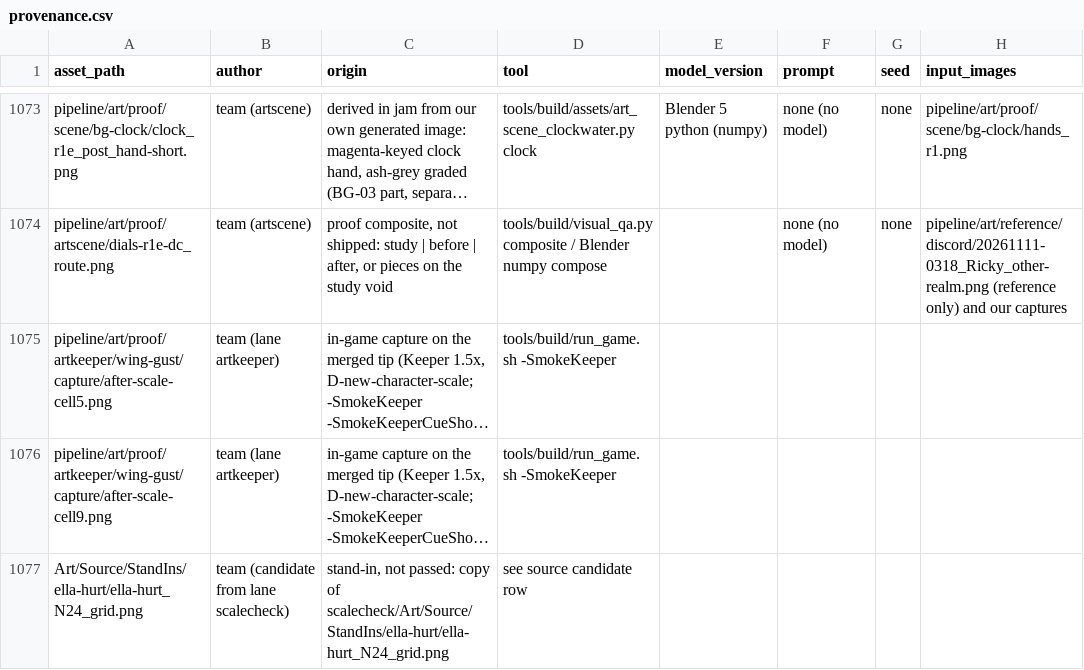
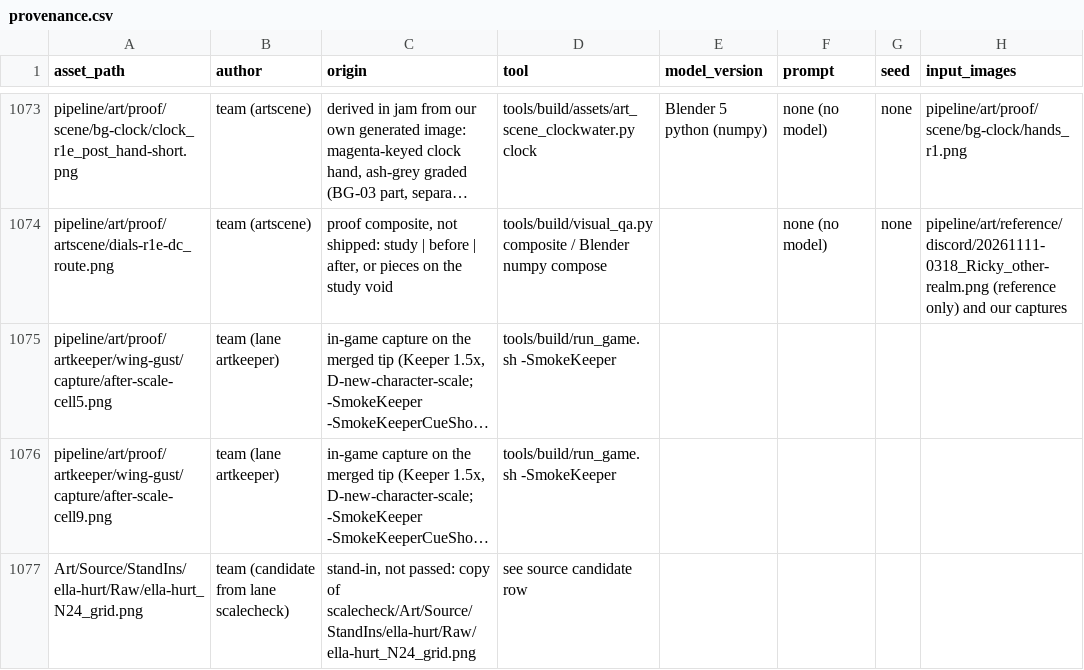
Before and after one commit to joshdrochon/UmbrellaElla, a CSV file: pipeline/art/provenance.csv, drawn as a sheet; only a part is shown, gaps mark what is left out; long unchanged cells end in …; the diff names each change by its address in the sheet, - before the commit and + after, or states it on an @@ line.

```diff
--- a/pipeline/art/provenance.csv
+++ b/pipeline/art/provenance.csv
-A1077 (asset_path): Art/Source/StandIns/ella-hurt/ella-hurt_N24_grid.png
+A1077 (asset_path): Art/Source/StandIns/ella-hurt/Raw/ella-hurt_N24_grid.png
-C1077 (origin): …copy of scalecheck/Art/Source/StandIns/ella-hurt/ella-hurt_N24_grid.png
+C1077 (origin): …copy of scalecheck/Art/Source/StandIns/ella-hurt/Raw/ella-hurt_N24_grid.png
```
Also changed, not shown: 2 other files.
